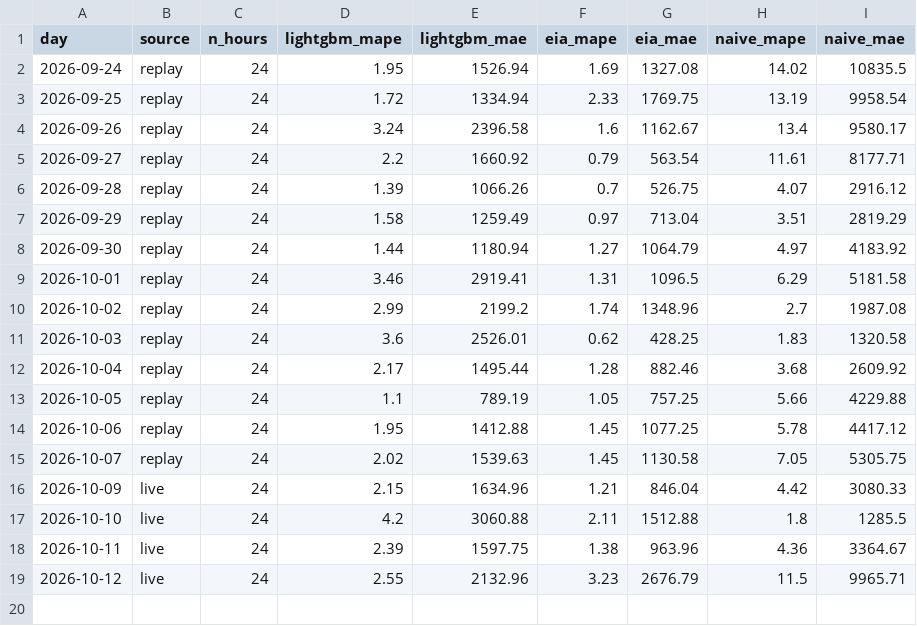
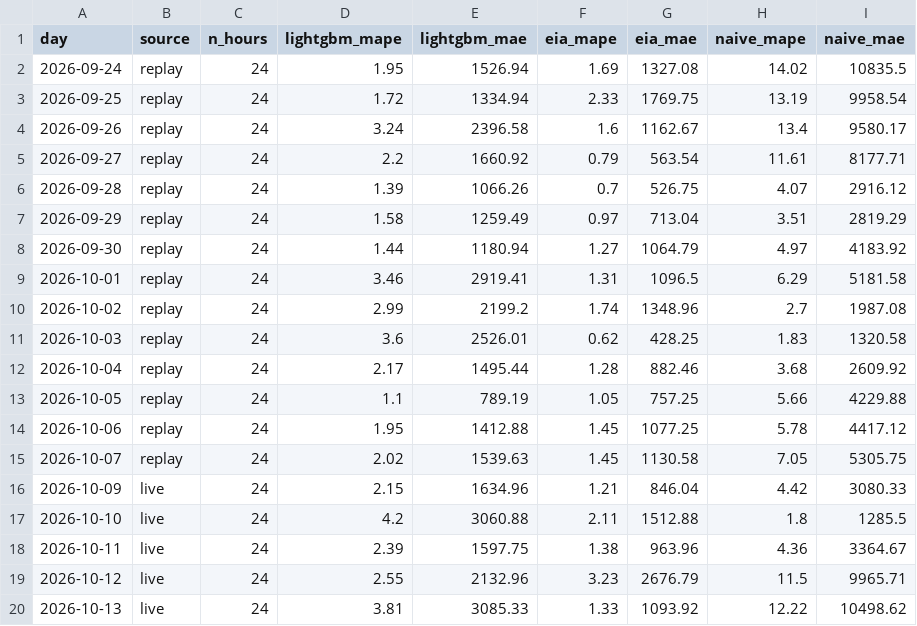
Before and after one commit to austi20/miso-demand-forecaster, a CSV file: metrics/daily_scores.csv, drawn as a sheet; the diff names each change by its address in the sheet, - before the commit and + after, or states it on an @@ line.

```diff
--- a/metrics/daily_scores.csv
+++ b/metrics/daily_scores.csv
+row 20: 2026-10-13 | live | 24 | 3.81 | 3085.33 | 1.33 | 1093.92 | 12.22 | 10498.62
```
Also changed, not shown: metrics/forecasts.csv, 1 other file.
